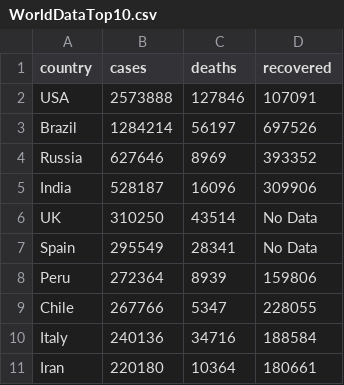
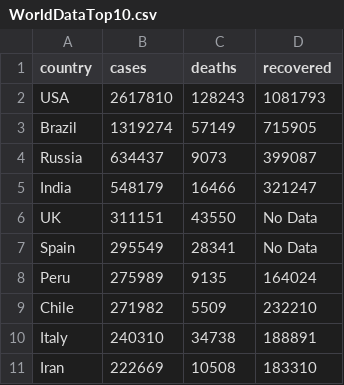
Before and after one commit to gokulrejith/COVID-Dashboard-1, a CSV file: WorldDataTop10.csv, drawn as a sheet.

Commit message:
Update WorldDataTop10.csv

```diff
--- a/WorldDataTop10.csv
+++ b/WorldDataTop10.csv
@@ -1,11 +1,11 @@
 country,cases,deaths,recovered
-USA,2573888,127846,107091
-Brazil,1284214,56197,697526
-Russia,627646,8969,393352
-India,528187,16096,309906
-UK,310250,43514,No Data
+USA,2617810,128243,1081793
+Brazil,1319274,57149,715905
+Russia,634437,9073,399087
+India,548179,16466,321247
+UK,311151,43550,No Data
 Spain,295549,28341,No Data
-Peru,272364,8939,159806
-Chile,267766,5347,228055
-Italy,240136,34716,188584
-Iran,220180,10364,180661
+Peru,275989,9135,164024
+Chile,271982,5509,232210
+Italy,240310,34738,188891
+Iran,222669,10508,183310
```
